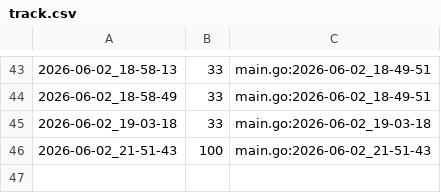
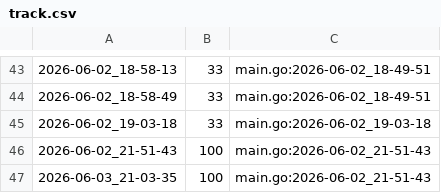
Before and after one commit to qxcode-course/ed-seg-bloco-a-Rafaz666, a CSV file: .tko/track/es@cercado/track.csv, drawn as a sheet; only a part is shown, gaps mark what is left out; the diff names each change by its address in the sheet, - before the commit and + after, or states it on an @@ line.

```diff
--- a/.tko/track/es@cercado/track.csv
+++ b/.tko/track/es@cercado/track.csv
+row 47: 2026-06-03_21-03-35 | 100 | main.go:2026-06-02_21-51-43
```
Also changed, not shown: .tko/track/es@ilhas/track.csv, 12 other files.
